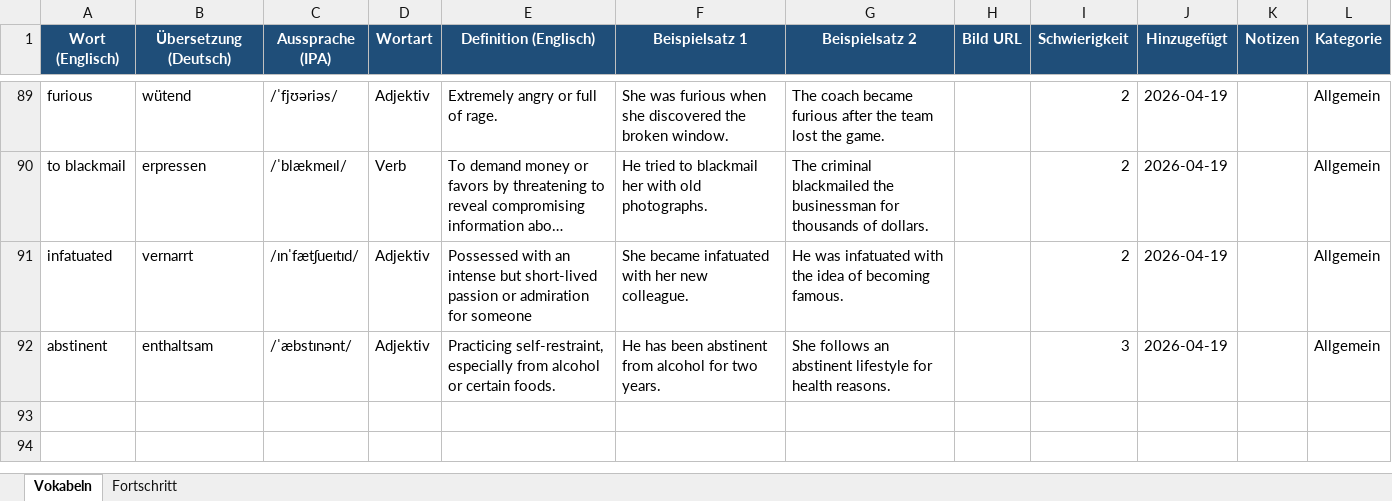
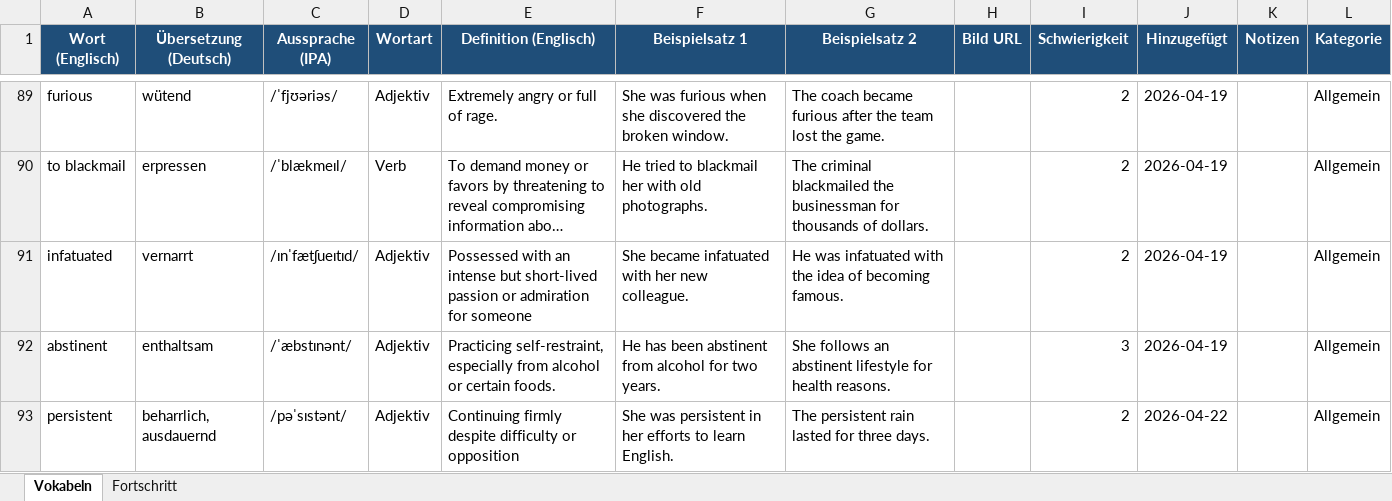
Before and after one commit to timlbclaude/Englishtrainer, an Excel workbook: vokabeln.xlsx, sheet Vokabeln, drawn as a sheet; only a part is shown, gaps mark what is left out; long unchanged cells end in …; values as stored, in another font and other column widths than the file's, no borders; the diff names each change by its address in the sheet, - before the commit and + after, or states it on an @@ line.

Commit message:
ETA: Neues Wort aus Issue #14

```diff
--- a/vokabeln.xlsx (sheet Vokabeln)
+++ b/vokabeln.xlsx (sheet Vokabeln)
+row 93: persistent | beharrlich, ausdauernd | /pəˈsɪstənt/ | Adjektiv | Continuing firmly despite difficulty or opposition | She was persistent in her efforts to learn English. | The persistent rain lasted for three days. |  | 2 | 2026-04-22 |  | Allgemein
```
Also changed, not shown: 1 other file.
